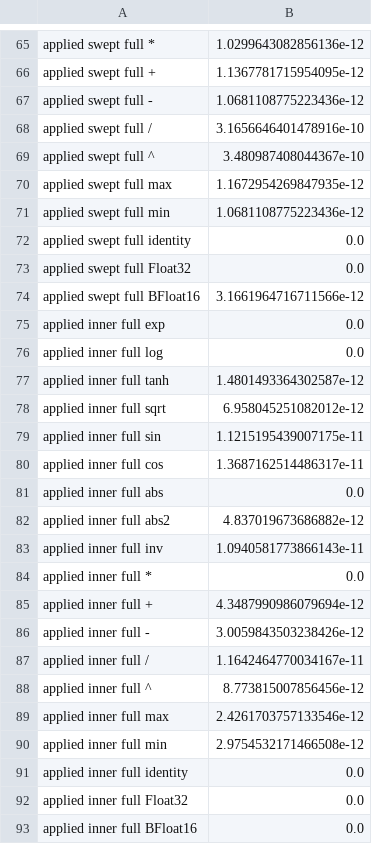
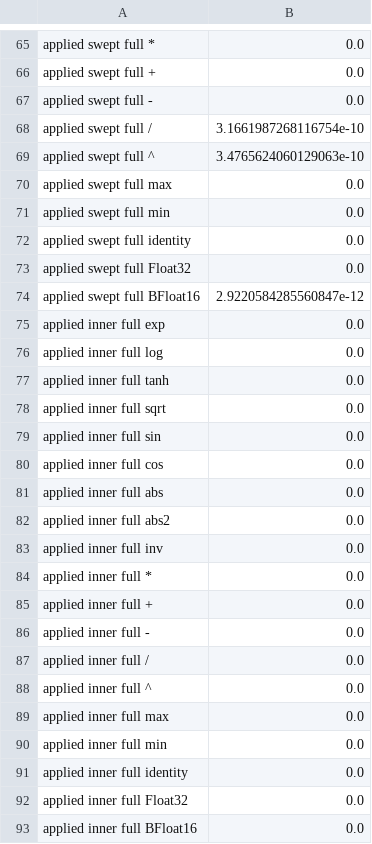
Before and after one commit to jool-space/Tempest.jl, a TSV file: src/Compiler/cover/rates/NVIDIA_GB10.cold.rates.tsv, drawn as a sheet; only a part is shown, gaps mark what is left out; the diff covers the shown part only; the diff names each change by its address in the sheet, - before the commit and + after, or states it on an @@ line.

```diff
--- a/src/Compiler/cover/rates/NVIDIA_GB10.cold.rates.tsv
+++ b/src/Compiler/cover/rates/NVIDIA_GB10.cold.rates.tsv
-B65: 1.0299643082856136e-12
+B65: 0.0
-B66: 1.1367781715954095e-12
+B66: 0.0
-B67: 1.0681108775223436e-12
+B67: 0.0
-B68: 3.1656646401478916e-10
+B68: 3.1661987268116754e-10
-B69: 3.480987408044367e-10
+B69: 3.4765624060129063e-10
-B70: 1.1672954269847935e-12
+B70: 0.0
-B71: 1.0681108775223436e-12
+B71: 0.0
-B74: 3.1661964716711566e-12
+B74: 2.9220584285560847e-12
-B77: 1.4801493364302587e-12
+B77: 0.0
-B78: 6.958045251082012e-12
+B78: 0.0
-B79: 1.1215195439007175e-11
+B79: 0.0
-B80: 1.3687162514486317e-11
+B80: 0.0
-B82: 4.837019673686882e-12
+B82: 0.0
-B83: 1.0940581773866143e-11
+B83: 0.0
-B85: 4.3487990986079694e-12
+B85: 0.0
-B86: 3.0059843503238426e-12
+B86: 0.0
-B87: 1.1642464770034167e-11
+B87: 0.0
-B88: 8.773815007856456e-12
+B88: 0.0
-B89: 2.4261703757133546e-12
+B89: 0.0
-B90: 2.9754532171466508e-12
+B90: 0.0
```
Also changed, not shown: 124 edited cells elsewhere in this file, 1 other file.
